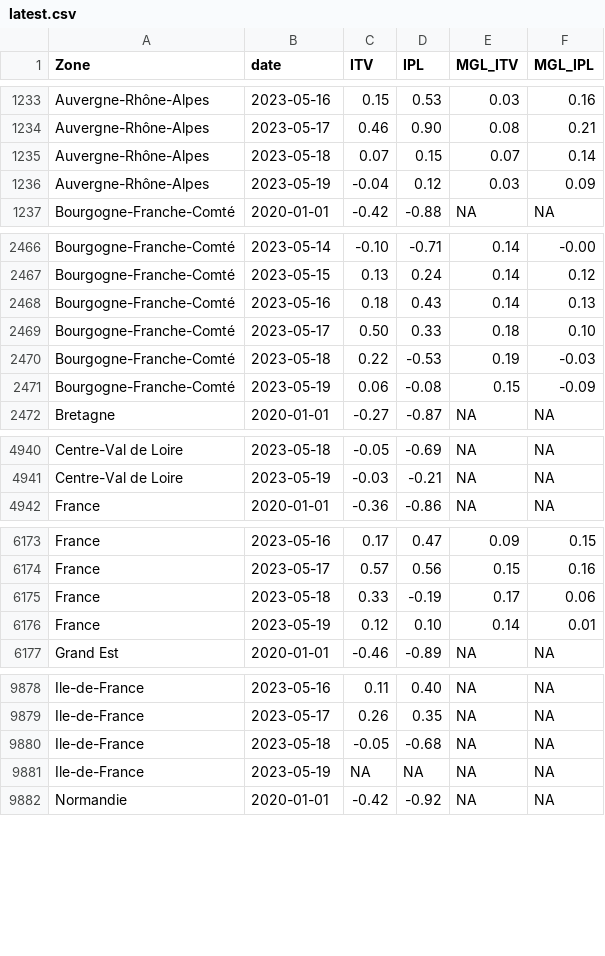
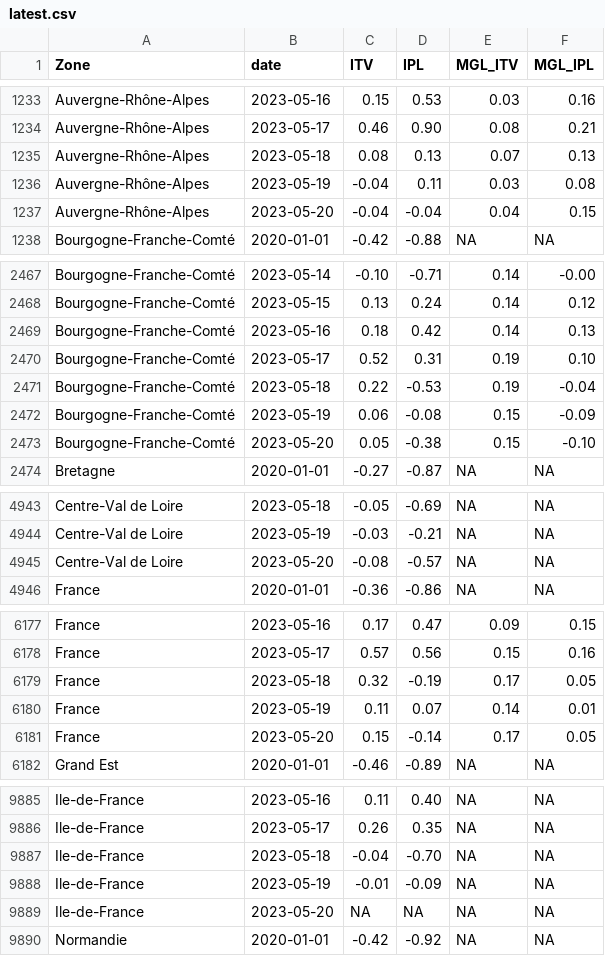
Before and after one commit to CEREMA/data-trafic, a CSV file: fr/latest.csv, drawn as a sheet; only a part is shown, gaps mark what is left out; the diff covers the shown part only.

```diff
--- a/fr/latest.csv
+++ b/fr/latest.csv
@@ -1234,4 +1234,5 @@ Auvergne-Rhône-Alpes,2023-05-16,0.15,0.53,0.03,0.16
 Auvergne-Rhône-Alpes,2023-05-17,0.46,0.90,0.08,0.21
-Auvergne-Rhône-Alpes,2023-05-18,0.07,0.15,0.07,0.14
-Auvergne-Rhône-Alpes,2023-05-19,-0.04,0.12,0.03,0.09
+Auvergne-Rhône-Alpes,2023-05-18,0.08,0.13,0.07,0.13
+Auvergne-Rhône-Alpes,2023-05-19,-0.04,0.11,0.03,0.08
+Auvergne-Rhône-Alpes,2023-05-20,-0.04,-0.04,0.04,0.15
 Bourgogne-Franche-Comté,2020-01-01,-0.42,-0.88,NA,NA
@@ -2467,6 +2468,7 @@ Bourgogne-Franche-Comté,2023-05-14,-0.10,-0.71,0.14,-0.00
 Bourgogne-Franche-Comté,2023-05-15,0.13,0.24,0.14,0.12
-Bourgogne-Franche-Comté,2023-05-16,0.18,0.43,0.14,0.13
-Bourgogne-Franche-Comté,2023-05-17,0.50,0.33,0.18,0.10
-Bourgogne-Franche-Comté,2023-05-18,0.22,-0.53,0.19,-0.03
+Bourgogne-Franche-Comté,2023-05-16,0.18,0.42,0.14,0.13
+Bourgogne-Franche-Comté,2023-05-17,0.52,0.31,0.19,0.10
+Bourgogne-Franche-Comté,2023-05-18,0.22,-0.53,0.19,-0.04
 Bourgogne-Franche-Comté,2023-05-19,0.06,-0.08,0.15,-0.09
+Bourgogne-Franche-Comté,2023-05-20,0.05,-0.38,0.15,-0.10
 Bretagne,2020-01-01,-0.27,-0.87,NA,NA
@@ -4941,2 +4944,3 @@ Centre-Val de Loire,2023-05-18,-0.05,-0.69,NA,NA
 Centre-Val de Loire,2023-05-19,-0.03,-0.21,NA,NA
+Centre-Val de Loire,2023-05-20,-0.08,-0.57,NA,NA
 France,2020-01-01,-0.36,-0.86,NA,NA
@@ -6174,4 +6178,5 @@ France,2023-05-16,0.17,0.47,0.09,0.15
 France,2023-05-17,0.57,0.56,0.15,0.16
-France,2023-05-18,0.33,-0.19,0.17,0.06
-France,2023-05-19,0.12,0.10,0.14,0.01
+France,2023-05-18,0.32,-0.19,0.17,0.05
+France,2023-05-19,0.11,0.07,0.14,0.01
+France,2023-05-20,0.15,-0.14,0.17,0.05
 Grand Est,2020-01-01,-0.46,-0.89,NA,NA
@@ -9879,4 +9886,5 @@ Ile-de-France,2023-05-16,0.11,0.40,NA,NA
 Ile-de-France,2023-05-17,0.26,0.35,NA,NA
-Ile-de-France,2023-05-18,-0.05,-0.68,NA,NA
-Ile-de-France,2023-05-19,NA,NA,NA,NA
+Ile-de-France,2023-05-18,-0.04,-0.70,NA,NA
+Ile-de-France,2023-05-19,-0.01,-0.09,NA,NA
+Ile-de-France,2023-05-20,NA,NA,NA,NA
 Normandie,2020-01-01,-0.42,-0.92,NA,NA
```
Also changed, not shown: 8 added rows and 6 edited cells elsewhere in this file, collectivites/paris_brut_latest.csv, 2 other files.
